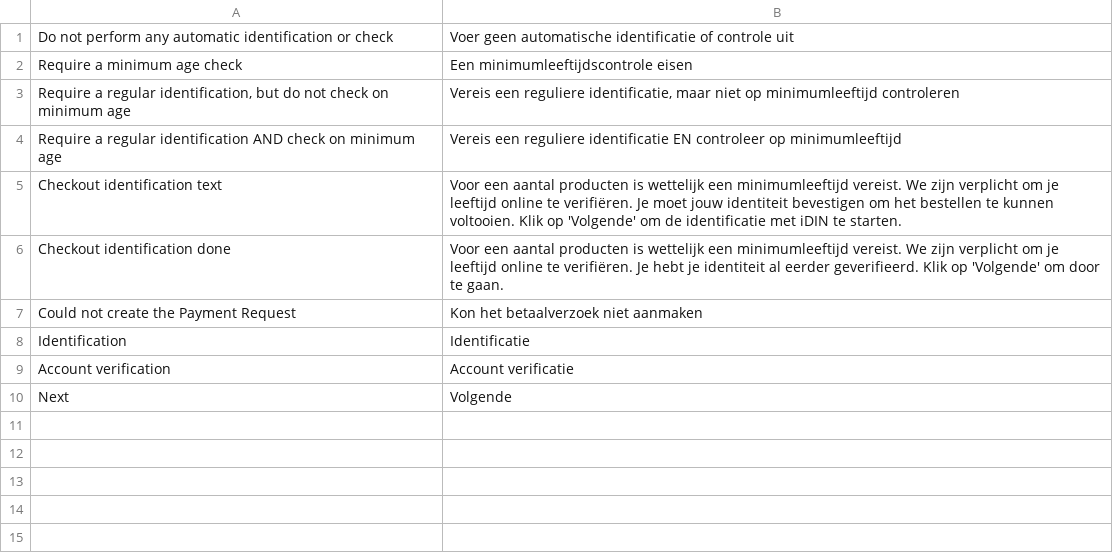
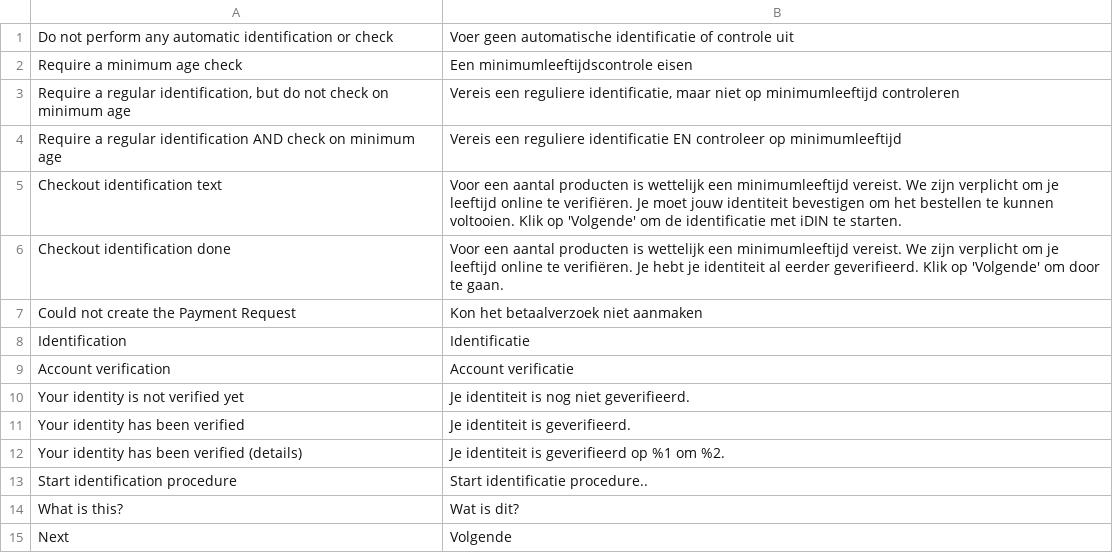
Before and after one commit to bluem-development/bluem-magento, a CSV file: i18n/nl_NL.csv, drawn as a sheet.

```diff
--- a/i18n/nl_NL.csv
+++ b/i18n/nl_NL.csv
@@ -9,2 +9,7 @@
 "Account verification","Account verificatie"
+"Your identity is not verified yet","Je identiteit is nog niet geverifieerd."
+"Your identity has been verified","Je identiteit is geverifieerd."
+"Your identity has been verified (details)","Je identiteit is geverifieerd op %1 om %2."
+"Start identification procedure","Start identificatie procedure.."
+"What is this?","Wat is dit?"
 "Next","Volgende"
```
Also changed, not shown: i18n/en_US.csv, 2 other files.
